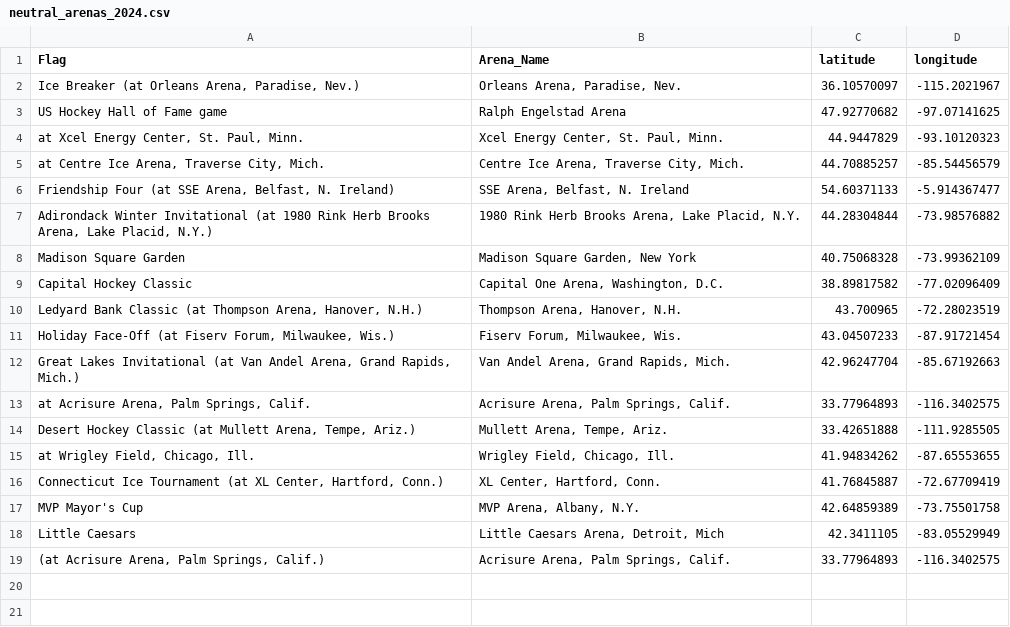
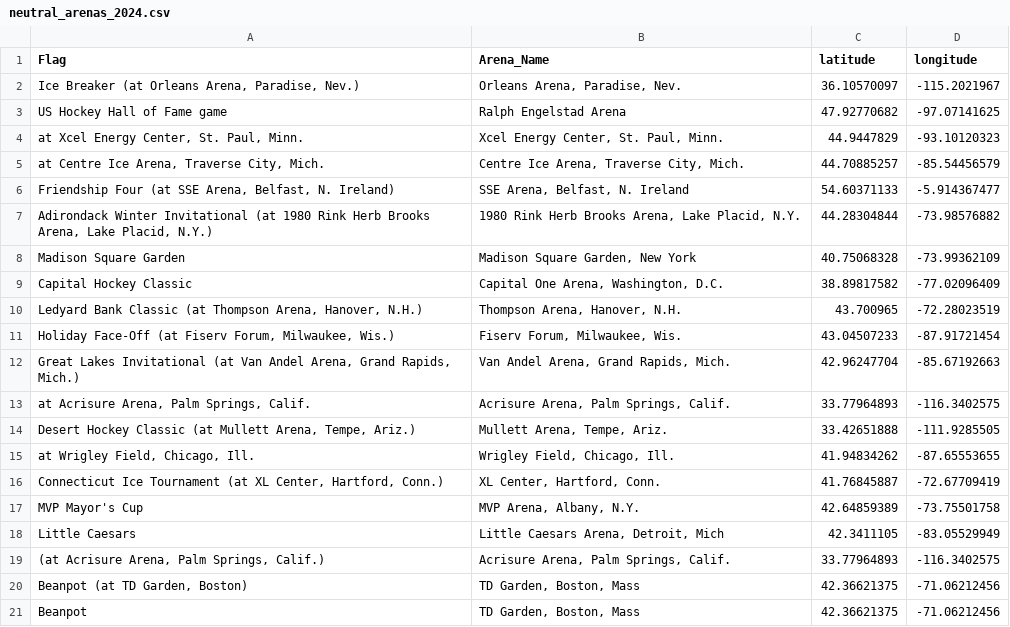
Before and after one commit to JSmith1826/college_hockey_2425, a CSV file: data/neutral_arenas_2024.csv, drawn as a sheet; the diff names each change by its address in the sheet, - before the commit and + after, or states it on an @@ line.

Commit message:
hotfixed neutral site games being left out of travel

```diff
--- a/data/neutral_arenas_2024.csv
+++ b/data/neutral_arenas_2024.csv
+row 20: Beanpot (at TD Garden, Boston) | TD Garden, Boston, Mass | 42.36621375 | -71.06212456
+row 21: Beanpot | TD Garden, Boston, Mass | 42.36621375 | -71.06212456
```
Also changed, not shown: data/output/conference_travel_stats_v1.csv, data/output/team_travel_summary_final_v1.csv, 6 other files.
